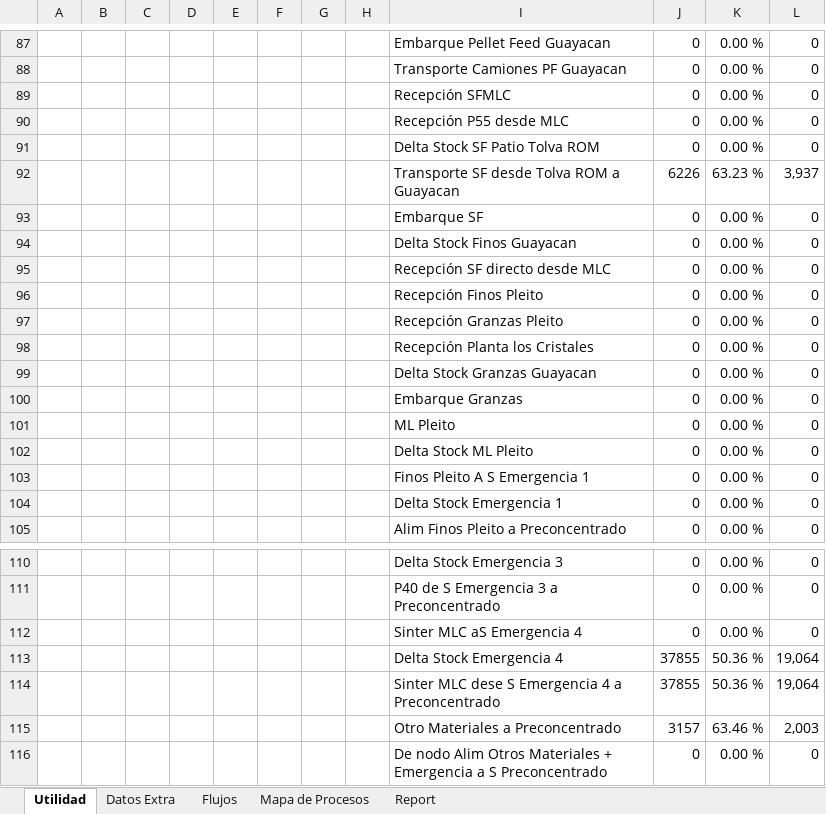
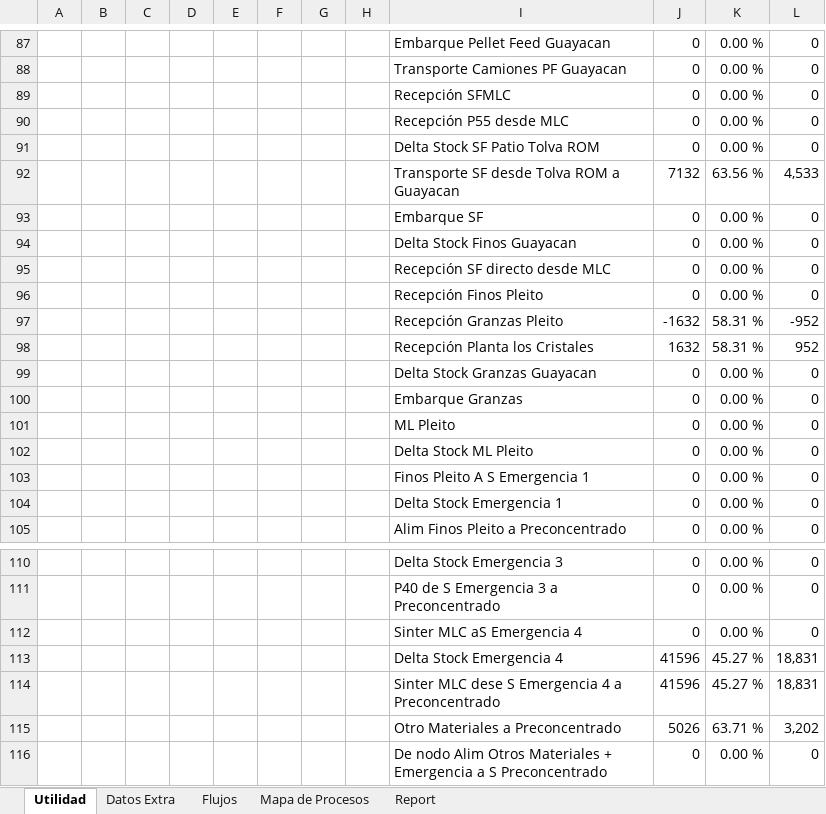
Before and after one commit to fracastr/minera, an Excel workbook: public/Export/Exportar_Elqui_Elqui.xlsx, sheet Utilidad, drawn as a sheet; only a part is shown, gaps mark what is left out; values as stored, in another font and other column widths than the file's, no cell formats; conditional formats not drawn; removed rows and columns are numbered as before the commit, all else as after; the diff covers the shown part only; the diff names each change by its address in the sheet, - before the commit and + after, or states it on an @@ line.

```diff
--- a/public/Export/Exportar_Elqui_Elqui.xlsx (sheet Utilidad)
+++ b/public/Export/Exportar_Elqui_Elqui.xlsx (sheet Utilidad)
-row 92:  |  |  |  |  |  |  |  | Transporte SF desde Tolva ROM a Guayacan | 6226 | 63.23 % | 3,937
+row 92:  |  |  |  |  |  |  |  | Transporte SF desde Tolva ROM a Guayacan | 7132 | 63.56 % | 4,533
-row 97:  |  |  |  |  |  |  |  | Recepción Granzas Pleito | 0 | 0.00 % | 0
-row 98:  |  |  |  |  |  |  |  | Recepción Planta los Cristales | 0 | 0.00 % | 0
+row 97:  |  |  |  |  |  |  |  | Recepción Granzas Pleito | -1632 | 58.31 % | -952
+row 98:  |  |  |  |  |  |  |  | Recepción Planta los Cristales | 1632 | 58.31 % | 952
-row 113:  |  |  |  |  |  |  |  | Delta Stock Emergencia 4 | 37855 | 50.36 % | 19,064
-row 114:  |  |  |  |  |  |  |  | Sinter MLC dese S Emergencia 4 a Preconcentrado | 37855 | 50.36 % | 19,064
-row 115:  |  |  |  |  |  |  |  | Otro Materiales a Preconcentrado | 3157 | 63.46 % | 2,003
+row 113:  |  |  |  |  |  |  |  | Delta Stock Emergencia 4 | 41596 | 45.27 % | 18,831
+row 114:  |  |  |  |  |  |  |  | Sinter MLC dese S Emergencia 4 a Preconcentrado | 41596 | 45.27 % | 18,831
+row 115:  |  |  |  |  |  |  |  | Otro Materiales a Preconcentrado | 5026 | 63.71 % | 3,202
```
Also changed, not shown: 44 added rows, 44 removed rows, 5 moved rows and 4 edited cells elsewhere in this sheet, sheet Report, sheet Datos Extra, sheet Flujos, sheet Mapa de Procesos, cell formats, formulas that keep their value, charts or pictures, 1 other file.
